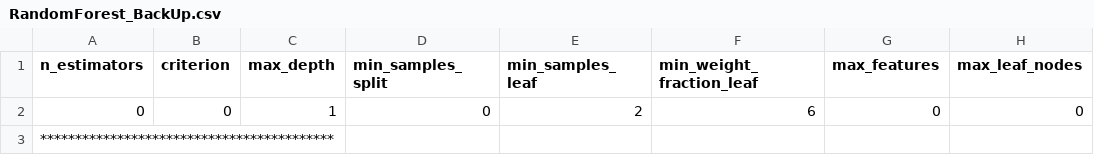
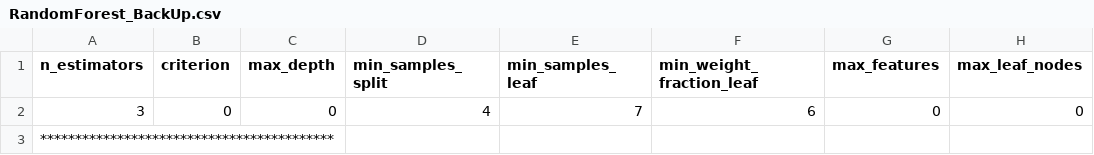
Before and after one commit to JaoIndio/TopicosDissertacao, a CSV file: Processamento/Universal_pyEnv/Brasil_SpectralLib_MIR/RandomForest/rf_env/src/RandomForest_BackUp.csv, drawn as a sheet; only a part is shown; the diff names each change by its address in the sheet, - before the commit and + after, or states it on an @@ line.

```diff
--- a/Processamento/Universal_pyEnv/Brasil_SpectralLib_MIR/RandomForest/rf_env/src/RandomForest_BackUp.csv
+++ b/Processamento/Universal_pyEnv/Brasil_SpectralLib_MIR/RandomForest/rf_env/src/RandomForest_BackUp.csv
-A2 (n_estimators): 0
+A2 (n_estimators): 3
-C2 (max_depth): 1
+C2 (max_depth): 0
-D2 (min_samples_split): 0
+D2 (min_samples_split): 4
-E2 (min_samples_leaf): 2
+E2 (min_samples_leaf): 7
```
Also changed, not shown: Processamento/Universal_pyEnv/Brasil_SpectralLib_MIR/DecisionTree/DecisionTree_env/src/DecisionTree_BackUp.csv, Processamento/Universal_pyEnv/Brasil_SpectralLib_MIR/GradientBoost/GradBoost_env/src/GradBoost_BackUp.csv, 11 other files.
